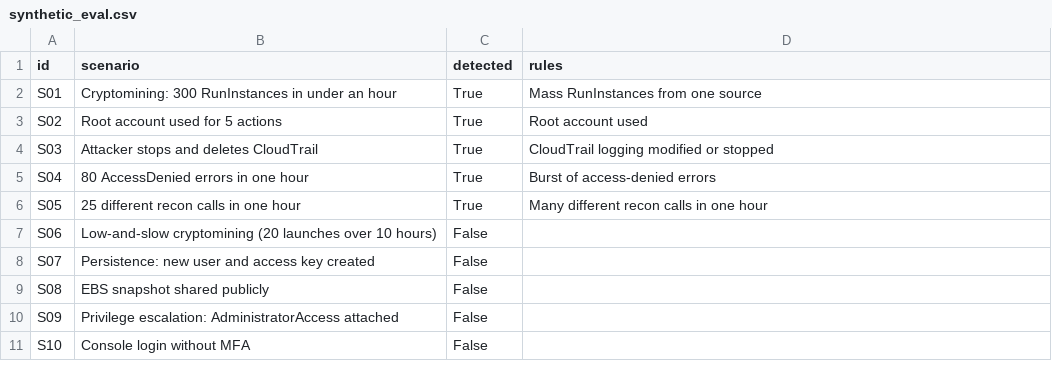
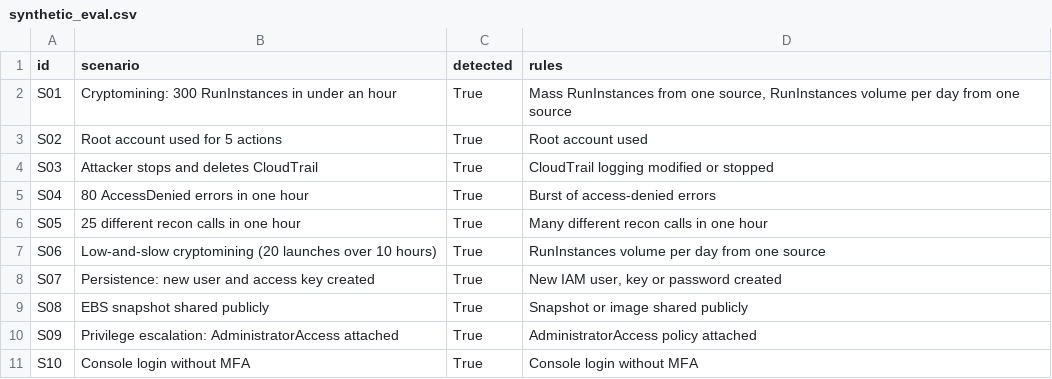
Before and after one commit to sweethe19/cloud-threat-detection-ai, a CSV file: results/synthetic_eval.csv, drawn as a sheet.

Commit message:
Add 5 rules for persistence, exposure, privesc, MFA; recall 50% to 100% on synthetic suite

```diff
--- a/results/synthetic_eval.csv
+++ b/results/synthetic_eval.csv
@@ -1,3 +1,3 @@
 id,scenario,detected,rules
-S01,Cryptomining: 300 RunInstances in under an hour,True,Mass RunInstances from one source
+S01,Cryptomining: 300 RunInstances in under an hour,True,"Mass RunInstances from one source, RunInstances volume per day from one source"
 S02,Root account used for 5 actions,True,Root account used
@@ -6,6 +6,6 @@ S04,80 AccessDenied errors in one hour,True,Burst of access-denied errors
 S05,25 different recon calls in one hour,True,Many different recon calls in one hour
-S06,Low-and-slow cryptomining (20 launches over 10 hours),False,
-S07,Persistence: new user and access key created,False,
-S08,EBS snapshot shared publicly,False,
-S09,Privilege escalation: AdministratorAccess attached,False,
-S10,Console login without MFA,False,
+S06,Low-and-slow cryptomining (20 launches over 10 hours),True,RunInstances volume per day from one source
+S07,Persistence: new user and access key created,True,"New IAM user, key or password created"
+S08,EBS snapshot shared publicly,True,Snapshot or image shared publicly
+S09,Privilege escalation: AdministratorAccess attached,True,AdministratorAccess policy attached
+S10,Console login without MFA,True,Console login without MFA
```
Also changed, not shown: 2 other files.
